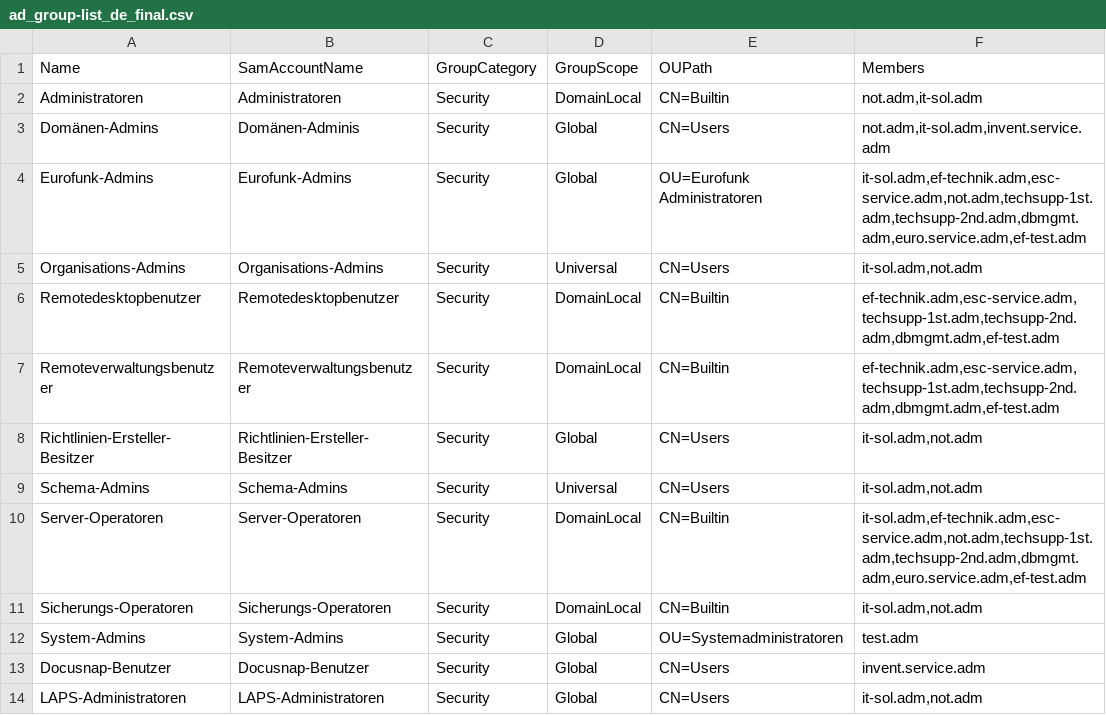
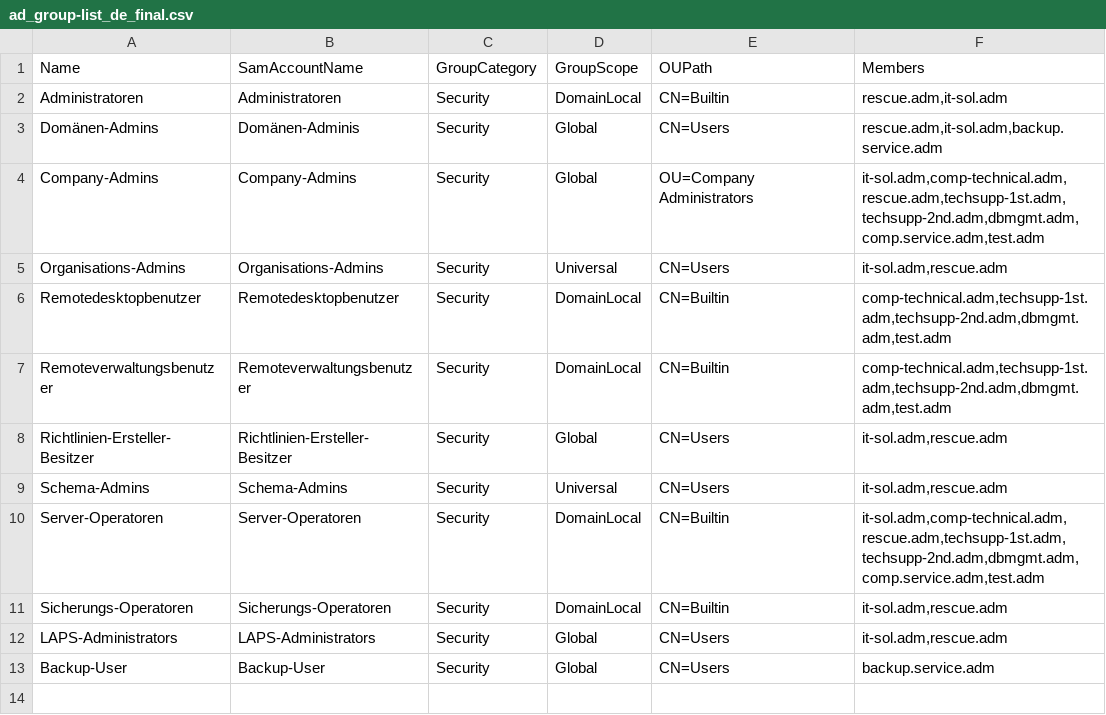
Before and after one commit to PScherling/Active-Directory-and-DNS-Initial-Configuration-Toolkit, a CSV file: Source Files/5_AD_AddUserToGroup/de-DE/ad_group-list_de_final.csv, drawn as a sheet.

Commit message:
Add files via upload

```diff
--- a/Source Files/5_AD_AddUserToGroup/de-DE/ad_group-list_de_final.csv
+++ b/Source Files/5_AD_AddUserToGroup/de-DE/ad_group-list_de_final.csv
@@ -1,14 +1,13 @@
 Name;SamAccountName;GroupCategory;GroupScope;OUPath;Members
-Administratoren;Administratoren;Security;DomainLocal;CN=Builtin;not.adm,it-sol.adm
-Domänen-Admins;Domänen-Adminis;Security;Global;CN=Users;not.adm,it-sol.adm,invent.service.adm
-Eurofunk-Admins;Eurofunk-Admins;Security;Global;OU=Eurofunk Administratoren;it-sol.adm,ef-technik.adm,esc-service.adm,not.adm,techsupp-1st.adm,techsupp-2nd.adm,dbmgmt.adm,euro.service.adm,ef-test.adm
-Organisations-Admins;Organisations-Admins;Security;Universal;CN=Users;it-sol.adm,not.adm
-Remotedesktopbenutzer;Remotedesktopbenutzer;Security;DomainLocal;CN=Builtin;ef-technik.adm,esc-service.adm,techsupp-1st.adm,techsupp-2nd.adm,dbmgmt.adm,ef-test.adm
-Remoteverwaltungsbenutzer;Remoteverwaltungsbenutzer;Security;DomainLocal;CN=Builtin;ef-technik.adm,esc-service.adm,techsupp-1st.adm,techsupp-2nd.adm,dbmgmt.adm,ef-test.adm
-Richtlinien-Ersteller-Besitzer;Richtlinien-Ersteller-Besitzer;Security;Global;CN=Users;it-sol.adm,not.adm
-Schema-Admins;Schema-Admins;Security;Universal;CN=Users;it-sol.adm,not.adm
-Server-Operatoren;Server-Operatoren;Security;DomainLocal;CN=Builtin;it-sol.adm,ef-technik.adm,esc-service.adm,not.adm,techsupp-1st.adm,techsupp-2nd.adm,dbmgmt.adm,euro.service.adm,ef-test.adm
-Sicherungs-Operatoren;Sicherungs-Operatoren;Security;DomainLocal;CN=Builtin;it-sol.adm,not.adm
-System-Admins;System-Admins;Security;Global;OU=Systemadministratoren;test.adm
-Docusnap-Benutzer;Docusnap-Benutzer;Security;Global;CN=Users;invent.service.adm
-LAPS-Administratoren;LAPS-Administratoren;Security;Global;CN=Users;it-sol.adm,not.adm
+Administratoren;Administratoren;Security;DomainLocal;CN=Builtin;rescue.adm,it-sol.adm
+Domänen-Admins;Domänen-Adminis;Security;Global;CN=Users;rescue.adm,it-sol.adm,backup.service.adm
+Company-Admins;Company-Admins;Security;Global;OU=Company Administrators;it-sol.adm,comp-technical.adm,rescue.adm,techsupp-1st.adm,techsupp-2nd.adm,dbmgmt.adm,comp.service.adm,test.adm
+Organisations-Admins;Organisations-Admins;Security;Universal;CN=Users;it-sol.adm,rescue.adm
+Remotedesktopbenutzer;Remotedesktopbenutzer;Security;DomainLocal;CN=Builtin;comp-technical.adm,techsupp-1st.adm,techsupp-2nd.adm,dbmgmt.adm,test.adm
+Remoteverwaltungsbenutzer;Remoteverwaltungsbenutzer;Security;DomainLocal;CN=Builtin;comp-technical.adm,techsupp-1st.adm,techsupp-2nd.adm,dbmgmt.adm,test.adm
+Richtlinien-Ersteller-Besitzer;Richtlinien-Ersteller-Besitzer;Security;Global;CN=Users;it-sol.adm,rescue.adm
+Schema-Admins;Schema-Admins;Security;Universal;CN=Users;it-sol.adm,rescue.adm
+Server-Operatoren;Server-Operatoren;Security;DomainLocal;CN=Builtin;it-sol.adm,comp-technical.adm,rescue.adm,techsupp-1st.adm,techsupp-2nd.adm,dbmgmt.adm,comp.service.adm,test.adm
+Sicherungs-Operatoren;Sicherungs-Operatoren;Security;DomainLocal;CN=Builtin;it-sol.adm,rescue.adm
+LAPS-Administrators;LAPS-Administrators;Security;Global;CN=Users;it-sol.adm,rescue.adm
+Backup-User;Backup-User;Security;Global;CN=Users;backup.service.adm
```
